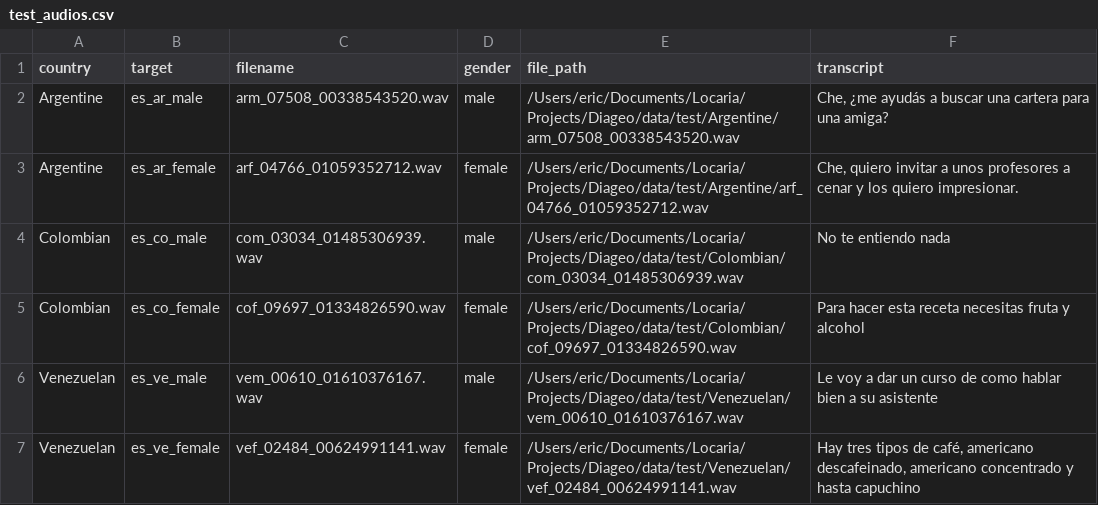
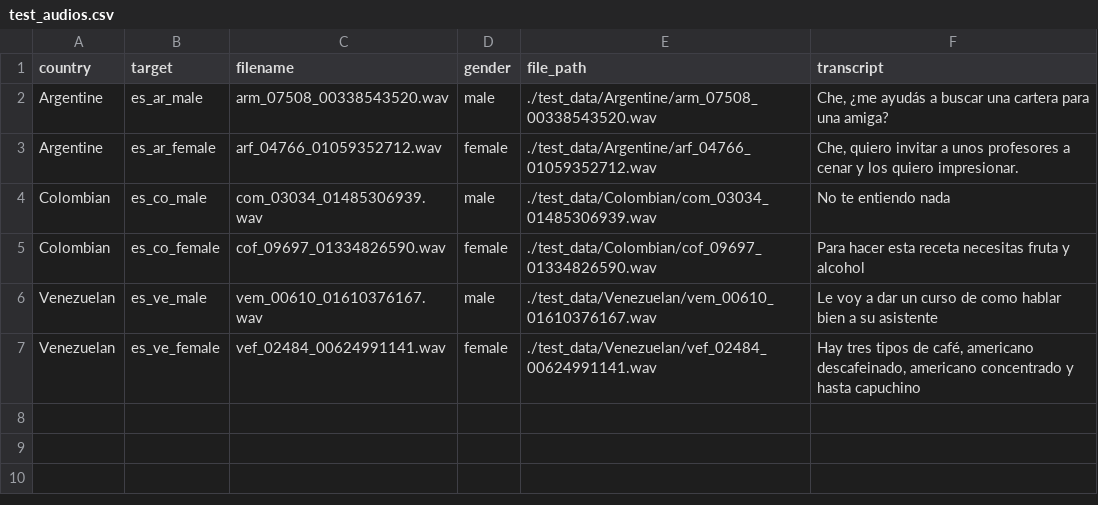
Before and after one commit to Eric-WK/Diageo, a CSV file: test_data/test_audios.csv, drawn as a sheet.

Commit message:
changed WAV paths

```diff
--- a/test_data/test_audios.csv
+++ b/test_data/test_audios.csv
@@ -1,7 +1,7 @@
 country,target,filename,gender,file_path,transcript
-Argentine,es_ar_male,arm_07508_00338543520.wav,male,/Users/eric/Documents/Locaria/Projects/Diageo/data/test/Argentine/arm_07508_00338543520.wav,"Che, ¿me ayudás a buscar una cartera para una amiga?"
-Argentine,es_ar_female,arf_04766_01059352712.wav,female,/Users/eric/Documents/Locaria/Projects/Diageo/data/test/Argentine/arf_04766_01059352712.wav,"Che, quiero invitar a unos profesores a cenar y los quiero impresionar."
-Colombian,es_co_male,com_03034_01485306939.wav,male,/Users/eric/Documents/Locaria/Projects/Diageo/data/test/Colombian/com_03034_01485306939.wav,No te entiendo nada
-Colombian,es_co_female,cof_09697_01334826590.wav,female,/Users/eric/Documents/Locaria/Projects/Diageo/data/test/Colombian/cof_09697_01334826590.wav,Para hacer esta receta necesitas fruta y alcohol
-Venezuelan,es_ve_male,vem_00610_01610376167.wav,male,/Users/eric/Documents/Locaria/Projects/Diageo/data/test/Venezuelan/vem_00610_01610376167.wav,Le voy a dar un curso de como hablar bien a su asistente
-Venezuelan,es_ve_female,vef_02484_00624991141.wav,female,/Users/eric/Documents/Locaria/Projects/Diageo/data/test/Venezuelan/vef_02484_00624991141.wav,"Hay tres tipos de café, americano descafeinado, americano concentrado y hasta capuchino"
+Argentine,es_ar_male,arm_07508_00338543520.wav,male,./test_data/Argentine/arm_07508_00338543520.wav,"Che, ¿me ayudás a buscar una cartera para una amiga?"
+Argentine,es_ar_female,arf_04766_01059352712.wav,female,./test_data/Argentine/arf_04766_01059352712.wav,"Che, quiero invitar a unos profesores a cenar y los quiero impresionar."
+Colombian,es_co_male,com_03034_01485306939.wav,male,./test_data/Colombian/com_03034_01485306939.wav,No te entiendo nada
+Colombian,es_co_female,cof_09697_01334826590.wav,female,./test_data/Colombian/cof_09697_01334826590.wav,Para hacer esta receta necesitas fruta y alcohol
+Venezuelan,es_ve_male,vem_00610_01610376167.wav,male,./test_data/Venezuelan/vem_00610_01610376167.wav,Le voy a dar un curso de como hablar bien a su asistente
+Venezuelan,es_ve_female,vef_02484_00624991141.wav,female,./test_data/Venezuelan/vef_02484_00624991141.wav,"Hay tres tipos de café, americano descafeinado, americano concentrado y hasta capuchino"
```
